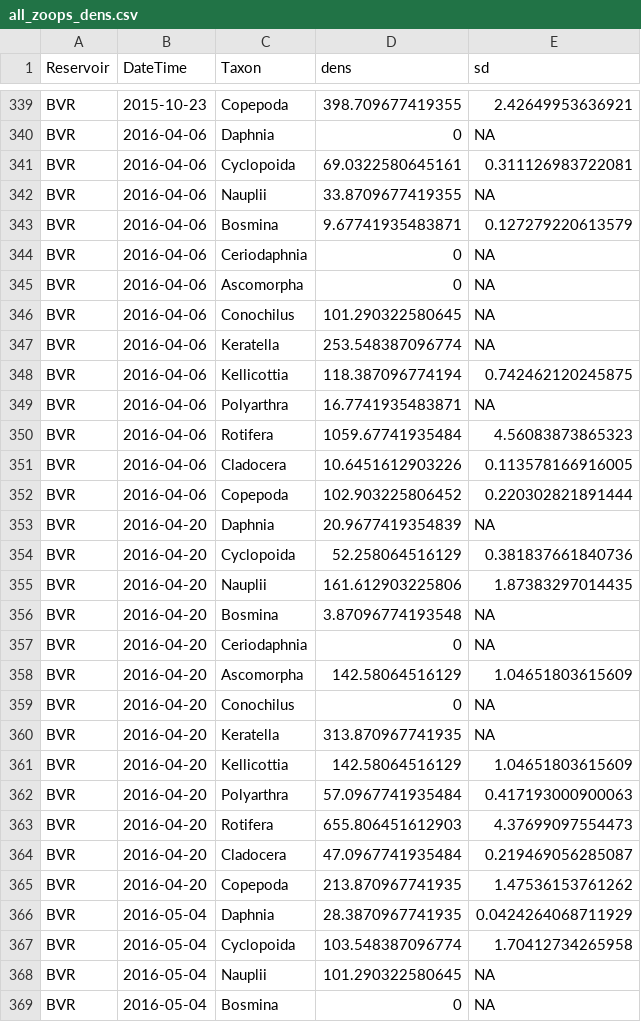
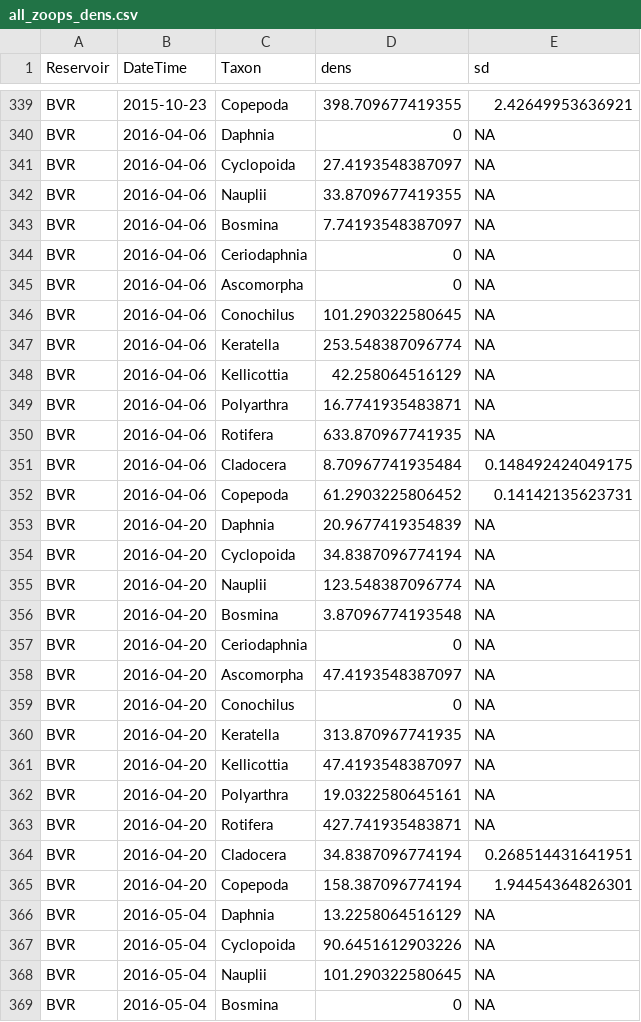
Before and after one commit to hlwander/interannual_zoops, a CSV file: Output/all_zoops_dens.csv, drawn as a sheet; only a part is shown, gaps mark what is left out; the diff covers the shown part only.

```diff
--- a/Output/all_zoops_dens.csv
+++ b/Output/all_zoops_dens.csv
@@ -340,5 +340,5 @@
 "BVR",2016-04-06,"Daphnia",0,NA
-"BVR",2016-04-06,"Cyclopoida",69.0322580645161,0.311126983722081
+"BVR",2016-04-06,"Cyclopoida",27.4193548387097,NA
 "BVR",2016-04-06,"Nauplii",33.8709677419355,NA
-"BVR",2016-04-06,"Bosmina",9.67741935483871,0.127279220613579
+"BVR",2016-04-06,"Bosmina",7.74193548387097,NA
 "BVR",2016-04-06,"Ceriodaphnia",0,NA
@@ -347,22 +347,22 @@
 "BVR",2016-04-06,"Keratella",253.548387096774,NA
-"BVR",2016-04-06,"Kellicottia",118.387096774194,0.742462120245875
+"BVR",2016-04-06,"Kellicottia",42.258064516129,NA
 "BVR",2016-04-06,"Polyarthra",16.7741935483871,NA
-"BVR",2016-04-06,"Rotifera",1059.67741935484,4.56083873865323
-"BVR",2016-04-06,"Cladocera",10.6451612903226,0.113578166916005
-"BVR",2016-04-06,"Copepoda",102.903225806452,0.220302821891444
+"BVR",2016-04-06,"Rotifera",633.870967741935,NA
+"BVR",2016-04-06,"Cladocera",8.70967741935484,0.148492424049175
+"BVR",2016-04-06,"Copepoda",61.2903225806452,0.14142135623731
 "BVR",2016-04-20,"Daphnia",20.9677419354839,NA
-"BVR",2016-04-20,"Cyclopoida",52.258064516129,0.381837661840736
-"BVR",2016-04-20,"Nauplii",161.612903225806,1.87383297014435
+"BVR",2016-04-20,"Cyclopoida",34.8387096774194,NA
+"BVR",2016-04-20,"Nauplii",123.548387096774,NA
 "BVR",2016-04-20,"Bosmina",3.87096774193548,NA
 "BVR",2016-04-20,"Ceriodaphnia",0,NA
-"BVR",2016-04-20,"Ascomorpha",142.58064516129,1.04651803615609
+"BVR",2016-04-20,"Ascomorpha",47.4193548387097,NA
 "BVR",2016-04-20,"Conochilus",0,NA
 "BVR",2016-04-20,"Keratella",313.870967741935,NA
-"BVR",2016-04-20,"Kellicottia",142.58064516129,1.04651803615609
-"BVR",2016-04-20,"Polyarthra",57.0967741935484,0.417193000900063
-"BVR",2016-04-20,"Rotifera",655.806451612903,4.37699097554473
-"BVR",2016-04-20,"Cladocera",47.0967741935484,0.219469056285087
-"BVR",2016-04-20,"Copepoda",213.870967741935,1.47536153761262
-"BVR",2016-05-04,"Daphnia",28.3870967741935,0.0424264068711929
-"BVR",2016-05-04,"Cyclopoida",103.548387096774,1.70412734265958
+"BVR",2016-04-20,"Kellicottia",47.4193548387097,NA
+"BVR",2016-04-20,"Polyarthra",19.0322580645161,NA
+"BVR",2016-04-20,"Rotifera",427.741935483871,NA
+"BVR",2016-04-20,"Cladocera",34.8387096774194,0.268514431641951
+"BVR",2016-04-20,"Copepoda",158.387096774194,1.94454364826301
+"BVR",2016-05-04,"Daphnia",13.2258064516129,NA
+"BVR",2016-05-04,"Cyclopoida",90.6451612903226,NA
 "BVR",2016-05-04,"Nauplii",101.290322580645,NA
```
Also changed, not shown: 97 edited cells elsewhere in this file, Output/env.csv, Output/std_dens_3taxa.csv, 4 other files.
